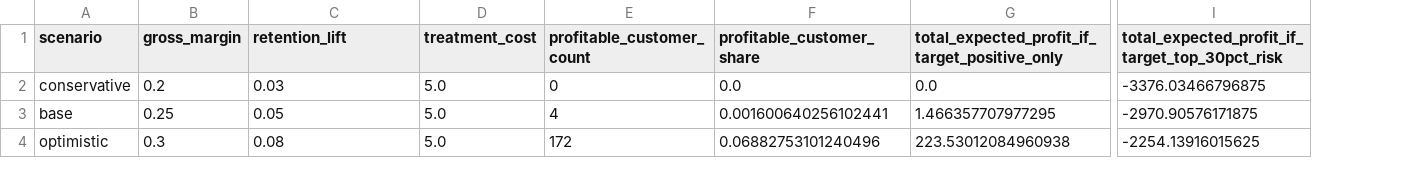
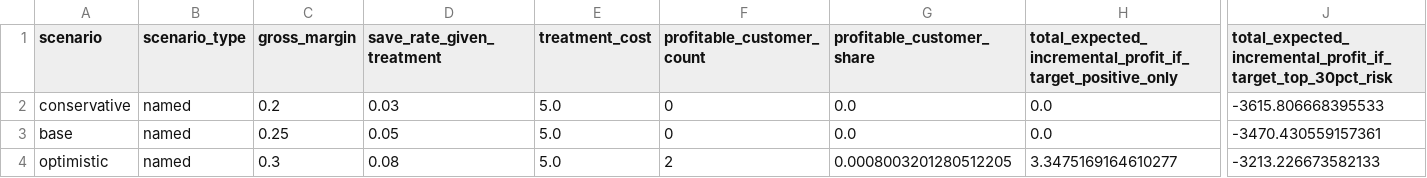
Before and after one commit to bich-le/DDM-Churn-Project, a CSV file: models/scenario_profit_summary.csv, drawn as a sheet; only a part is shown, gaps mark what is left out; removed rows and columns are numbered as before the commit, all else as after; the diff names each change by its address in the sheet, - before the commit and + after, or states it on an @@ line.

```diff
--- a/models/scenario_profit_summary.csv
+++ b/models/scenario_profit_summary.csv
+column B (scenario_type), rows 2-4: all named
-column G, rows 1-4: total_expected_profit_if_target_positive_only | 0.0 | 1.466357707977295 | 223.53012084960938
+column H, rows 1-4: total_expected_incremental_profit_if_target_positive_only | 0.0 | 0.0 | 3.3475169164610277
-column I, rows 1-4: total_expected_profit_if_target_top_30pct_risk | -3376.03466796875 | -2970.90576171875 | -2254.13916015625
+column J, rows 1-4: total_expected_incremental_profit_if_target_top_30pct_risk | -3615.806668395533 | -3470.430559157361 | -3213.226673582133
-D1: retention_lift
+D1: save_rate_given_treatment
-F3 (profitable_customer_count): 4
+F3 (profitable_customer_count): 0
-G3 (profitable_customer_share): 0.001600640256102441
+G3 (profitable_customer_share): 0.0
-F4 (profitable_customer_count): 172
+F4 (profitable_customer_count): 2
-G4 (profitable_customer_share): 0.06882753101240496
+G4 (profitable_customer_share): 0.0008003201280512205
```
Also changed, not shown: models/clv_model_metrics.csv, models/feature_importance.csv, 30 other files.
